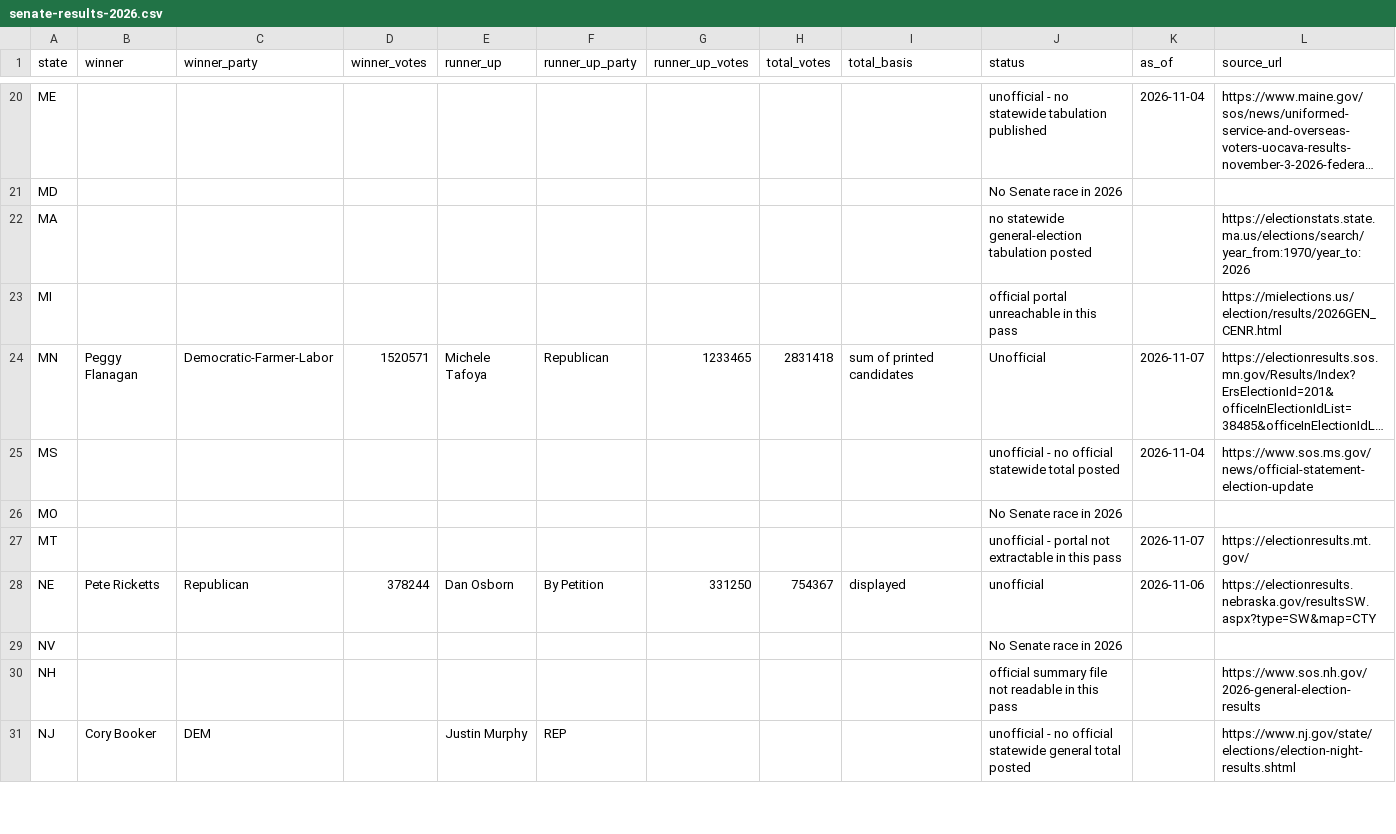
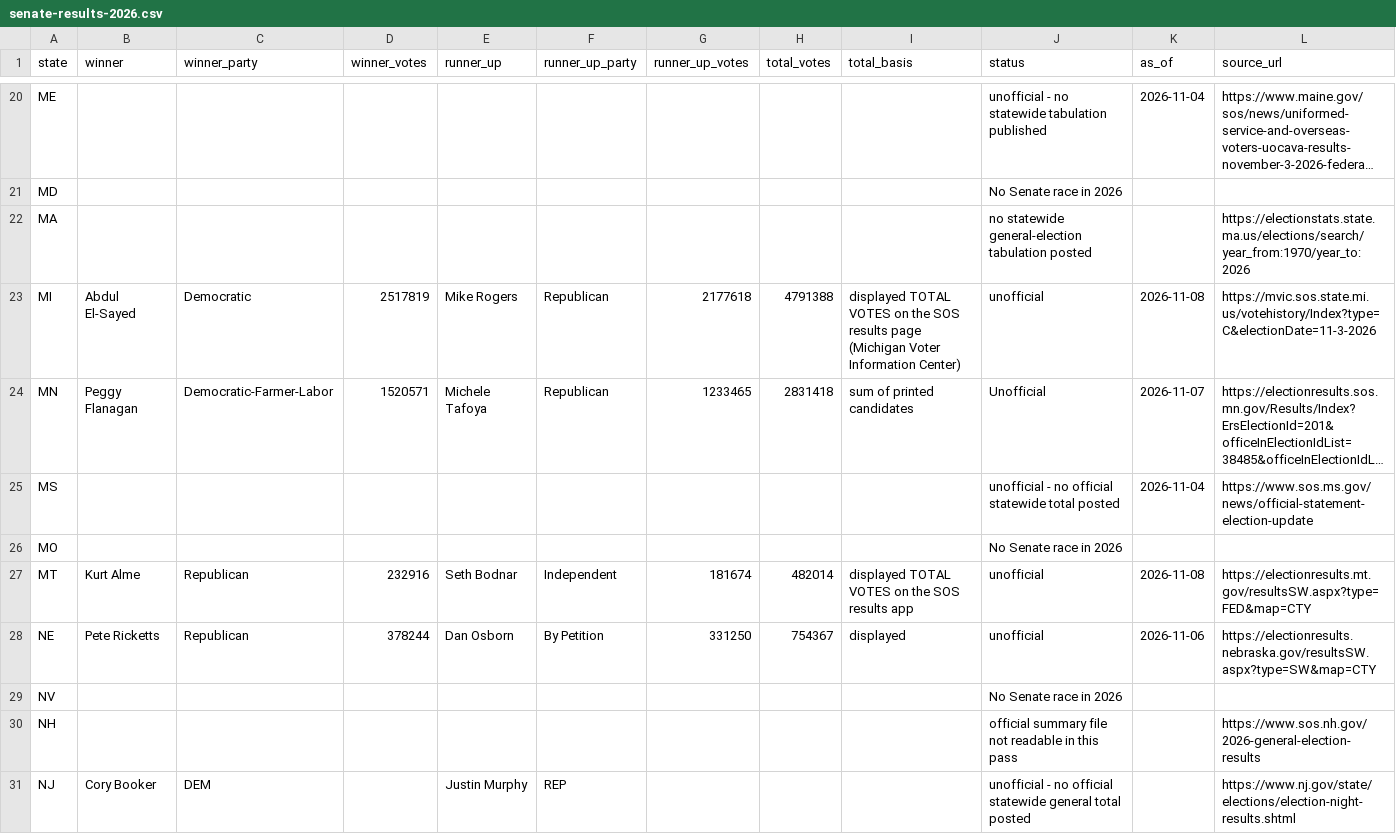
Before and after one commit to flavorgood/open-tally, a CSV file: data/senate-results-2026.csv, drawn as a sheet; only a part is shown, gaps mark what is left out; long unchanged cells end in …; the diff names each change by its address in the sheet, - before the commit and + after, or states it on an @@ line.

```diff
--- a/data/senate-results-2026.csv
+++ b/data/senate-results-2026.csv
-B23 (winner): (empty)
+B23 (winner): Abdul El-Sayed
-C23 (winner_party): (empty)
+C23 (winner_party): Democratic
-D23 (winner_votes): (empty)
+D23 (winner_votes): 2517819
-E23 (runner_up): (empty)
+E23 (runner_up): Mike Rogers
-F23 (runner_up_party): (empty)
+F23 (runner_up_party): Republican
-G23 (runner_up_votes): (empty)
+G23 (runner_up_votes): 2177618
-H23 (total_votes): (empty)
+H23 (total_votes): 4791388
-I23 (total_basis): (empty)
+I23 (total_basis): displayed TOTAL VOTES on the SOS results page (Michigan Voter Information Center)
-J23 (status): official portal unreachable in this pass
+J23 (status): unofficial
-K23 (as_of): (empty)
+K23 (as_of): 2026-11-08
-L23 (source_url): https://mielections.us/election/results/2026GEN_CENR.html
+L23 (source_url): https://mvic.sos.state.mi.us/votehistory/Index?type=C&electionDate=11-3-2026
-B27 (winner): (empty)
+B27 (winner): Kurt Alme
-C27 (winner_party): (empty)
+C27 (winner_party): Republican
-D27 (winner_votes): (empty)
+D27 (winner_votes): 232916
-E27 (runner_up): (empty)
+E27 (runner_up): Seth Bodnar
-F27 (runner_up_party): (empty)
+F27 (runner_up_party): Independent
-G27 (runner_up_votes): (empty)
+G27 (runner_up_votes): 181674
-H27 (total_votes): (empty)
+H27 (total_votes): 482014
-I27 (total_basis): (empty)
+I27 (total_basis): displayed TOTAL VOTES on the SOS results app
-J27 (status): unofficial - portal not extractable in this pass
+J27 (status): unofficial
-K27 (as_of): 2026-11-07
+K27 (as_of): 2026-11-08
-L27 (source_url): https://electionresults.mt.gov/
+L27 (source_url): https://electionresults.mt.gov/resultsSW.aspx?type=FED&map=CTY
```
Also changed, not shown: data/citation-map.csv, data/citations.csv, 6 other files.
